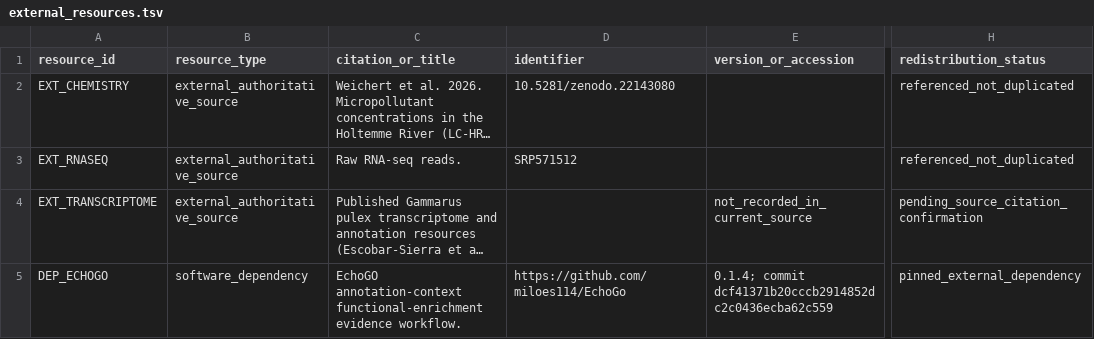
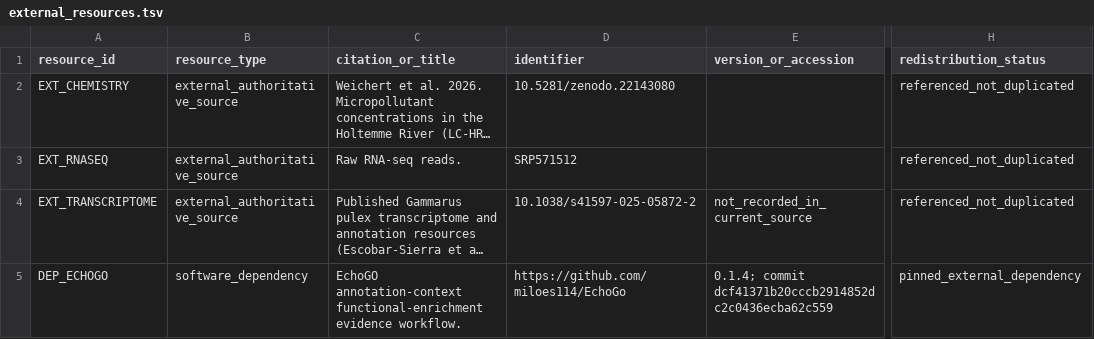
Before and after one commit to miloes114/holtemme-gammarus-ecotoxicogenomics, a TSV file: config/external_resources.tsv, drawn as a sheet; only a part is shown, gaps mark what is left out; long unchanged cells end in …; the diff names each change by its address in the sheet, - before the commit and + after, or states it on an @@ line.

```diff
--- a/config/external_resources.tsv
+++ b/config/external_resources.tsv
-D4 (identifier): (empty)
+D4 (identifier): 10.1038/s41597-025-05872-2
-H4 (redistribution_status): pending_source_citation_confirmation
+H4 (redistribution_status): referenced_not_duplicated
```
Also changed, not shown: config/data_manifest.tsv, config/publication_release.tsv, 7 other files.
